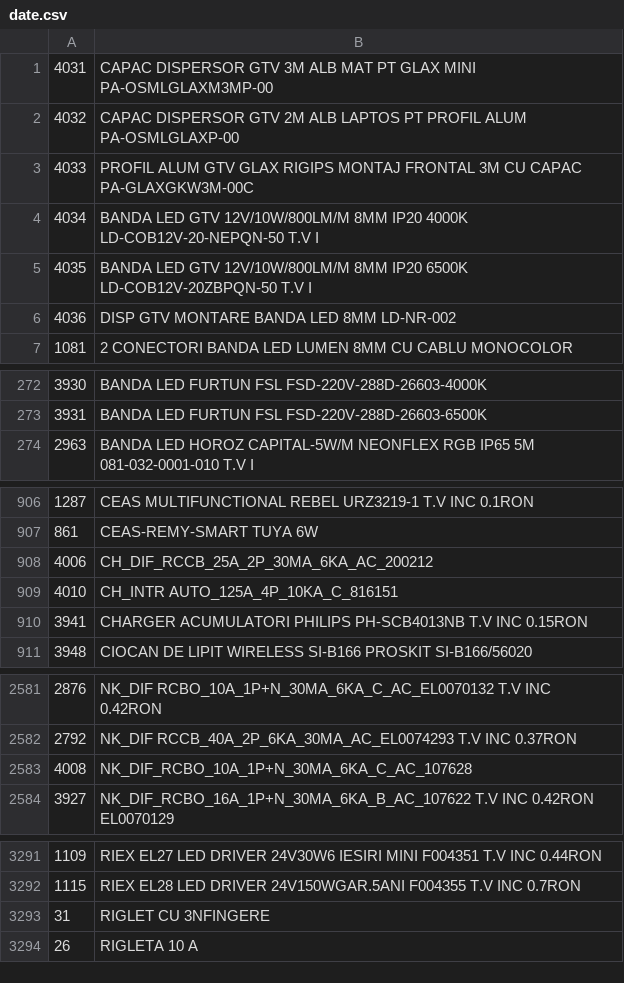
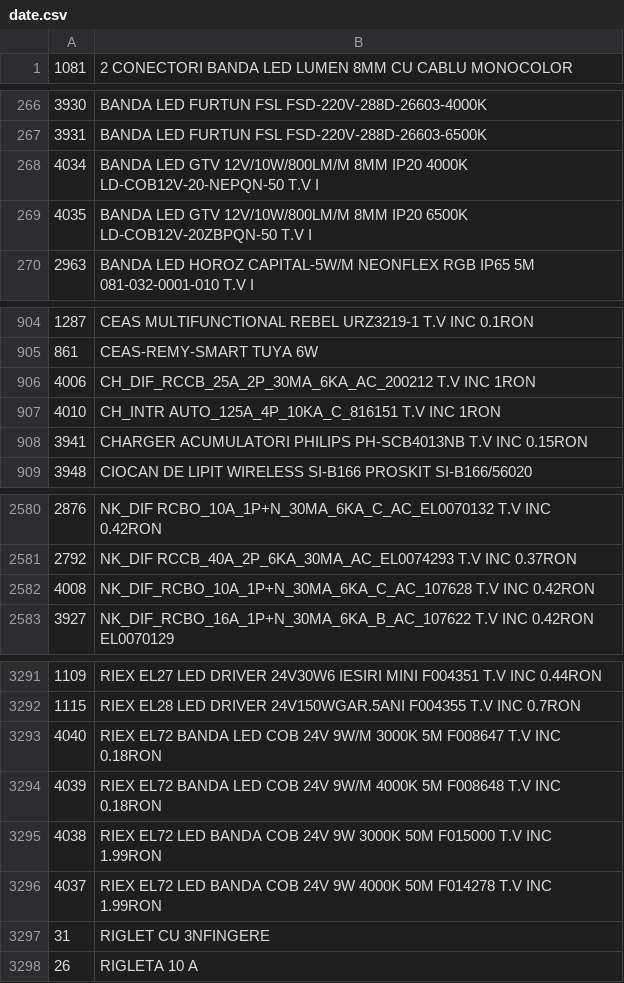
Before and after one commit to Rert90/site-casa-marcat, a CSV file: date.csv, drawn as a sheet; only a part is shown, gaps mark what is left out; the diff covers the shown part only.

Commit message:
Update date.csv with new and modified entries
Added new items to the date.csv file and updated existing entries with additional information.

```diff
--- a/date.csv
+++ b/date.csv
@@ -1,7 +1 @@
-4031;CAPAC DISPERSOR GTV 3M ALB MAT PT GLAX MINI PA-OSMLGLAXM3MP-00
-4032;CAPAC DISPERSOR GTV 2M ALB LAPTOS PT PROFIL ALUM PA-OSMLGLAXP-00
-4033;PROFIL ALUM GTV GLAX RIGIPS MONTAJ FRONTAL 3M CU CAPAC PA-GLAXGKW3M-00C
-4034;BANDA LED GTV 12V/10W/800LM/M 8MM IP20 4000K LD-COB12V-20-NEPQN-50 T.V I
-4035;BANDA LED GTV 12V/10W/800LM/M 8MM IP20 6500K LD-COB12V-20ZBPQN-50 T.V I
-4036;DISP GTV MONTARE BANDA LED 8MM LD-NR-002
 1081;2 CONECTORI BANDA LED LUMEN 8MM CU CABLU MONOCOLOR
@@ -273,2 +267,4 @@
 3931;BANDA LED FURTUN FSL FSD-220V-288D-26603-6500K
+4034;BANDA LED GTV 12V/10W/800LM/M 8MM IP20 4000K LD-COB12V-20-NEPQN-50 T.V I
+4035;BANDA LED GTV 12V/10W/800LM/M 8MM IP20 6500K LD-COB12V-20ZBPQN-50 T.V I
 2963;BANDA LED HOROZ CAPITAL-5W/M NEONFLEX RGB IP65 5M 081-032-0001-010 T.V I
@@ -907,4 +905,4 @@
 861;CEAS-REMY-SMART TUYA 6W
-4006;CH_DIF_RCCB_25A_2P_30MA_6KA_AC_200212
-4010;CH_INTR AUTO_125A_4P_10KA_C_816151
+4006;CH_DIF_RCCB_25A_2P_30MA_6KA_AC_200212 T.V INC 1RON
+4010;CH_INTR AUTO_125A_4P_10KA_C_816151 T.V INC 1RON
 3941;CHARGER ACUMULATORI PHILIPS PH-SCB4013NB T.V INC 0.15RON
@@ -2582,3 +2581,3 @@
 2792;NK_DIF RCCB_40A_2P_6KA_30MA_AC_EL0074293 T.V INC 0.37RON
-4008;NK_DIF_RCBO_10A_1P+N_30MA_6KA_C_AC_107628
+4008;NK_DIF_RCBO_10A_1P+N_30MA_6KA_C_AC_107628 T.V INC 0.42RON
 3927;NK_DIF_RCBO_16A_1P+N_30MA_6KA_B_AC_107622 T.V INC 0.42RON EL0070129
@@ -3292,2 +3292,6 @@
 1115;RIEX EL28 LED DRIVER 24V150WGAR.5ANI F004355 T.V INC 0.7RON
+4040;RIEX EL72 BANDA LED COB 24V 9W/M 3000K 5M F008647 T.V INC 0.18RON
+4039;RIEX EL72 BANDA LED COB 24V 9W/M 4000K 5M F008648 T.V INC 0.18RON
+4038;RIEX EL72 LED BANDA COB 24V 9W 3000K 50M F015000 T.V INC 1.99RON
+4037;RIEX EL72 LED BANDA COB 24V 9W 4000K 50M F014278 T.V INC 1.99RON
 31;RIGLET CU 3NFINGERE
```
Also changed, not shown: 2 edited cells elsewhere in this file.
